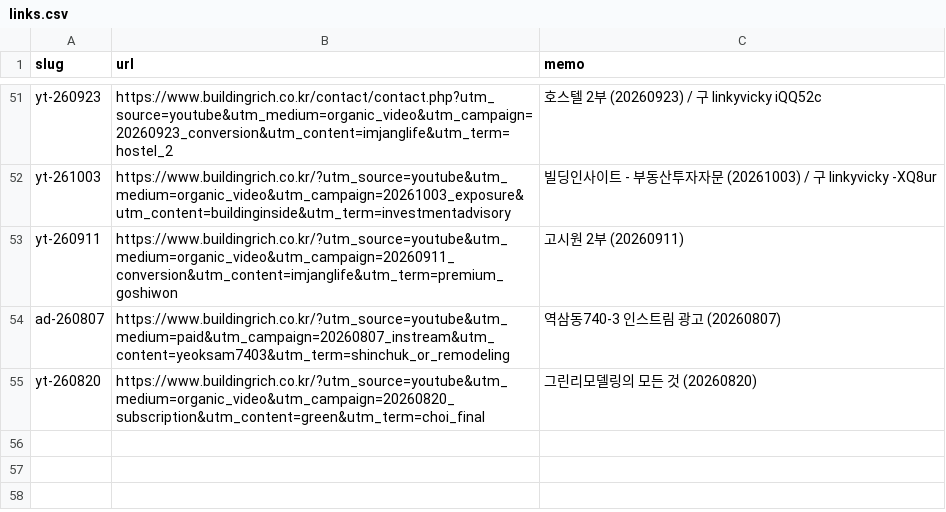
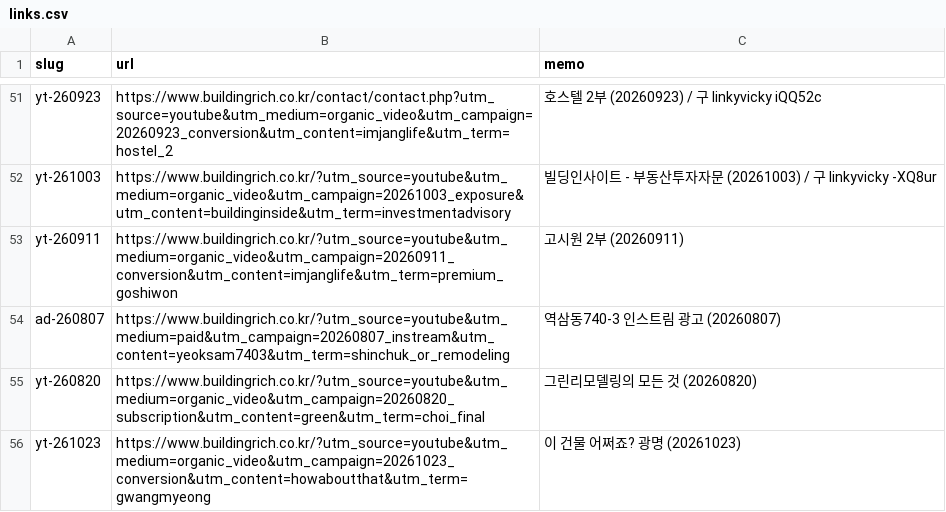
Before and after one commit to buildingnrich/buildingnrich, a CSV file: links.csv, drawn as a sheet; only a part is shown, gaps mark what is left out.

Commit message:
add yt-261023 (이 건물 어쩌죠? 광명)

```diff
--- a/links.csv
+++ b/links.csv
@@ -55 +55,2 @@ ad-260807,https://www.buildingrich.co.kr/?utm_source=youtube&utm_medium=paid&utm
 yt-260820,https://www.buildingrich.co.kr/?utm_source=youtube&utm_medium=organic_video&utm_campaign=20260820_subscription&utm_content=green&utm_term=choi_final,그린리모델링의 모든 것 (20260820)
+yt-261023,https://www.buildingrich.co.kr/?utm_source=youtube&utm_medium=organic_video&utm_campaign=20261023_conversion&utm_content=howaboutthat&utm_term=gwangmyeong,이 건물 어쩌죠? 광명 (20261023)
```
